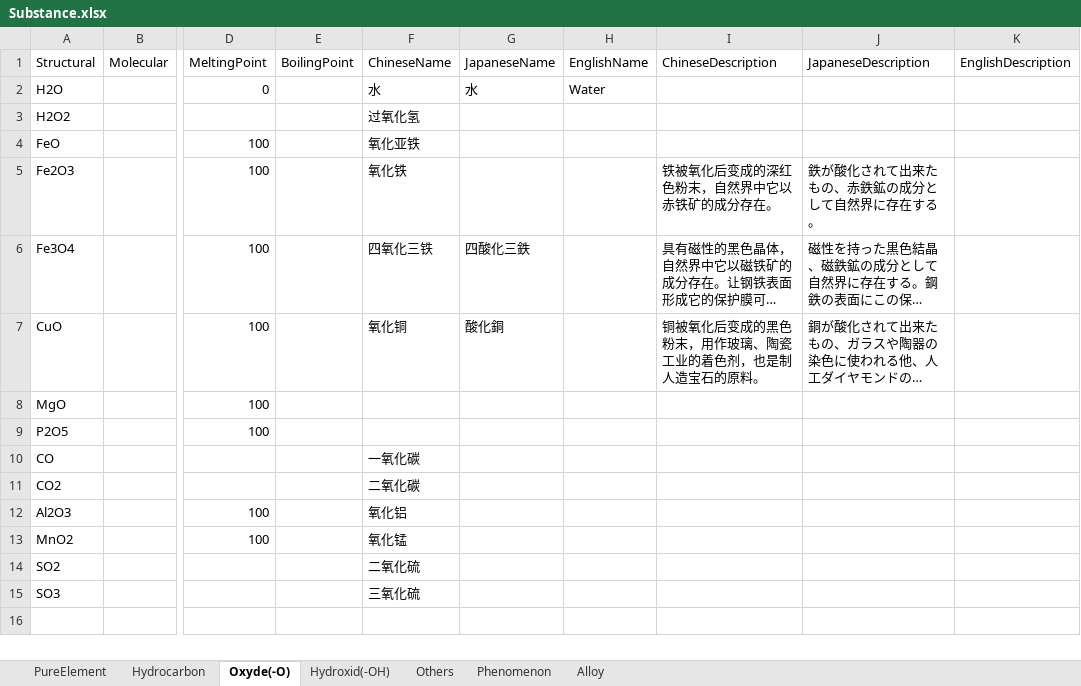
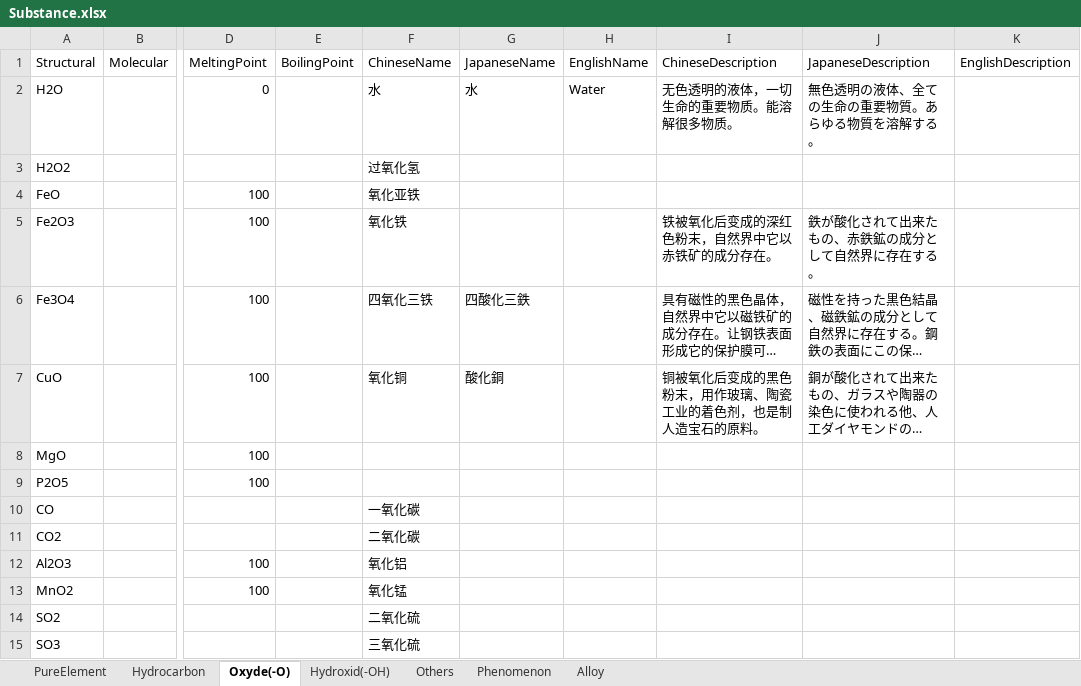
Before and after one commit to bluelaserpointer/AlchemistGame, an Excel workbook: ChemicalSummon/Assets/StreamingAssets/Substance.xlsx, sheet Oxyde(-O), drawn as a sheet; only a part is shown, gaps mark what is left out; long unchanged cells end in …; values as stored, in another font and other column widths than the file's, no borders; the diff names each change by its address in the sheet, - before the commit and + after, or states it on an @@ line.

```diff
--- a/ChemicalSummon/Assets/StreamingAssets/Substance.xlsx (sheet Oxyde(-O))
+++ b/ChemicalSummon/Assets/StreamingAssets/Substance.xlsx (sheet Oxyde(-O))
-I2 (ChineseDescription): (empty)
+I2 (ChineseDescription): 无色透明的液体，一切生命的重要物质。能溶解很多物质。
-J2 (JapaneseDescription): (empty)
+J2 (JapaneseDescription): 無色透明の液体、全ての生命の重要物質。あらゆる物質を溶解する。
```
Also changed, not shown: ChemicalSummon/Assets/StreamingAssets/TranslatableSentence.xlsx, 25 other files.
